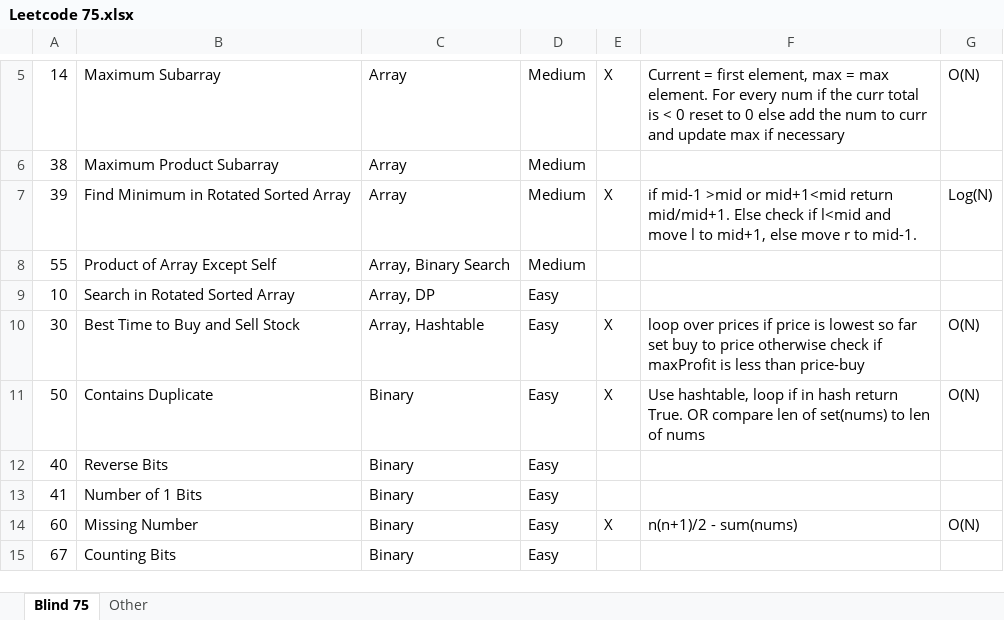
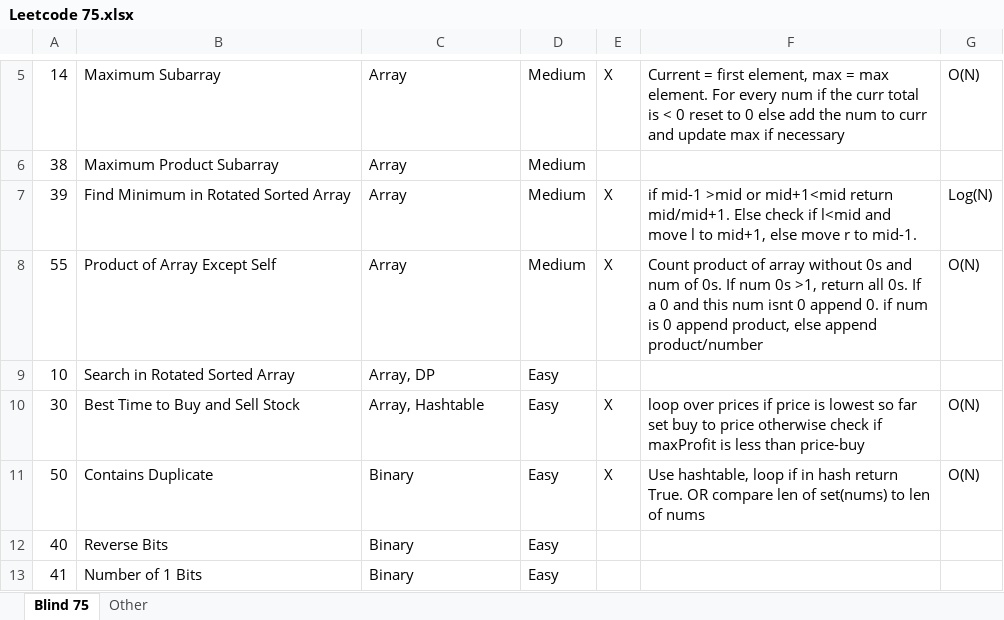
Before and after one commit to wk16/Leetcode-Blind-75, an Excel workbook: Leetcode 75.xlsx, sheet Blind 75, drawn as a sheet; only a part is shown, gaps mark what is left out; the shorter side is filled out with more unchanged rows; values as stored, in another font and other column widths than the file's, no borders; the diff names each change by its address in the sheet, - before the commit and + after, or states it on an @@ line.

Commit message:
Product of Array Except Self Complete

```diff
--- a/Leetcode 75.xlsx (sheet Blind 75)
+++ b/Leetcode 75.xlsx (sheet Blind 75)
-C8: Array, Binary Search
+C8: Array
-E8: (empty)
+E8: X
-F8: (empty)
+F8: Count product of array without 0s and num of 0s. If num 0s >1, return all 0s. If a 0 and this num isnt 0 append 0. if num is 0 append product, else append product/number
-G8: (empty)
+G8: O(N)
```
Also changed, not shown: 2 other files.
